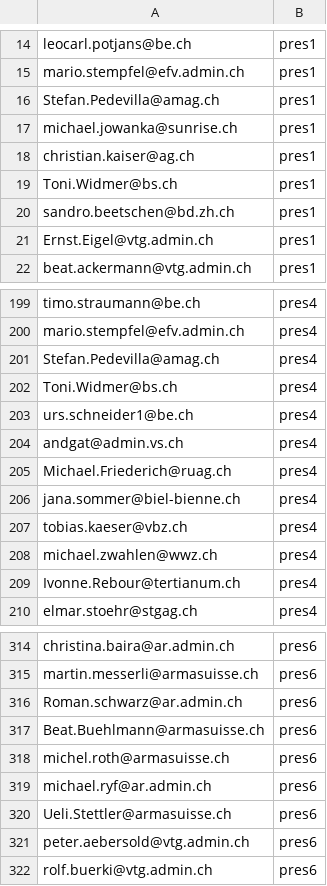
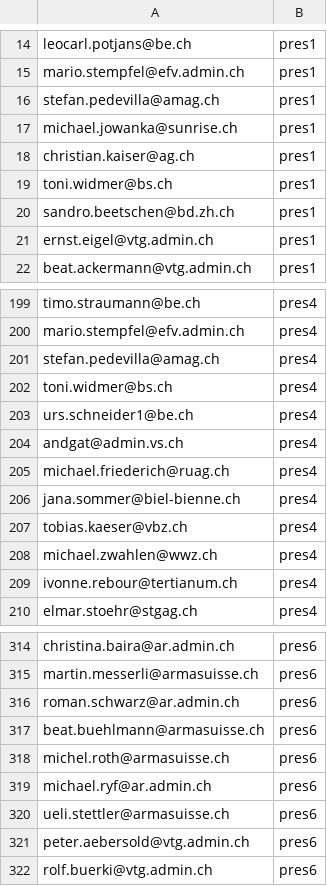
Before and after one commit to schopfej/InnovationDayCAP, a CSV file: db/data/novo.nid-ParticipantToPresentation.csv, drawn as a sheet; only a part is shown, gaps mark what is left out; the diff covers the shown part only.

```diff
--- a/db/data/novo.nid-ParticipantToPresentation.csv
+++ b/db/data/novo.nid-ParticipantToPresentation.csv
@@ -15,8 +15,8 @@ leocarl.potjans@be.ch;pres1
 mario.stempfel@efv.admin.ch;pres1
-Stefan.Pedevilla@amag.ch;pres1
+stefan.pedevilla@amag.ch;pres1
 michael.jowanka@sunrise.ch;pres1
 christian.kaiser@ag.ch;pres1
-Toni.Widmer@bs.ch;pres1
+toni.widmer@bs.ch;pres1
 sandro.beetschen@bd.zh.ch;pres1
-Ernst.Eigel@vtg.admin.ch;pres1
+ernst.eigel@vtg.admin.ch;pres1
 beat.ackermann@vtg.admin.ch;pres1
@@ -200,7 +200,7 @@ timo.straumann@be.ch;pres4
 mario.stempfel@efv.admin.ch;pres4
-Stefan.Pedevilla@amag.ch;pres4
-Toni.Widmer@bs.ch;pres4
+stefan.pedevilla@amag.ch;pres4
+toni.widmer@bs.ch;pres4
 urs.schneider1@be.ch;pres4
 andgat@admin.vs.ch;pres4
-Michael.Friederich@ruag.ch;pres4
+michael.friederich@ruag.ch;pres4
 jana.sommer@biel-bienne.ch;pres4
@@ -208,3 +208,3 @@ tobias.kaeser@vbz.ch;pres4
 michael.zwahlen@wwz.ch;pres4
-Ivonne.Rebour@tertianum.ch;pres4
+ivonne.rebour@tertianum.ch;pres4
 elmar.stoehr@stgag.ch;pres4
@@ -315,7 +315,7 @@ christina.baira@ar.admin.ch;pres6
 martin.messerli@armasuisse.ch;pres6
-Roman.schwarz@ar.admin.ch;pres6
-Beat.Buehlmann@armasuisse.ch;pres6
+roman.schwarz@ar.admin.ch;pres6
+beat.buehlmann@armasuisse.ch;pres6
 michel.roth@armasuisse.ch;pres6
 michael.ryf@ar.admin.ch;pres6
-Ueli.Stettler@armasuisse.ch;pres6
+ueli.stettler@armasuisse.ch;pres6
 peter.aebersold@vtg.admin.ch;pres6
```
Also changed, not shown: 44 edited cells elsewhere in this file, db/data/novo.nid-Participants.csv, db/data/novo.nid-Presentations.csv, 9 other files.
